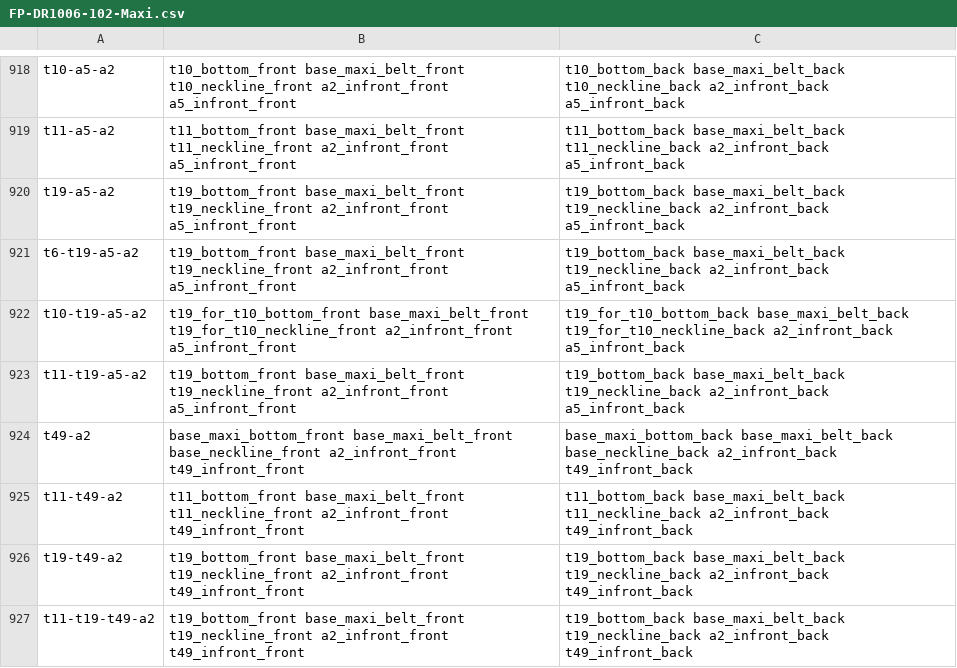
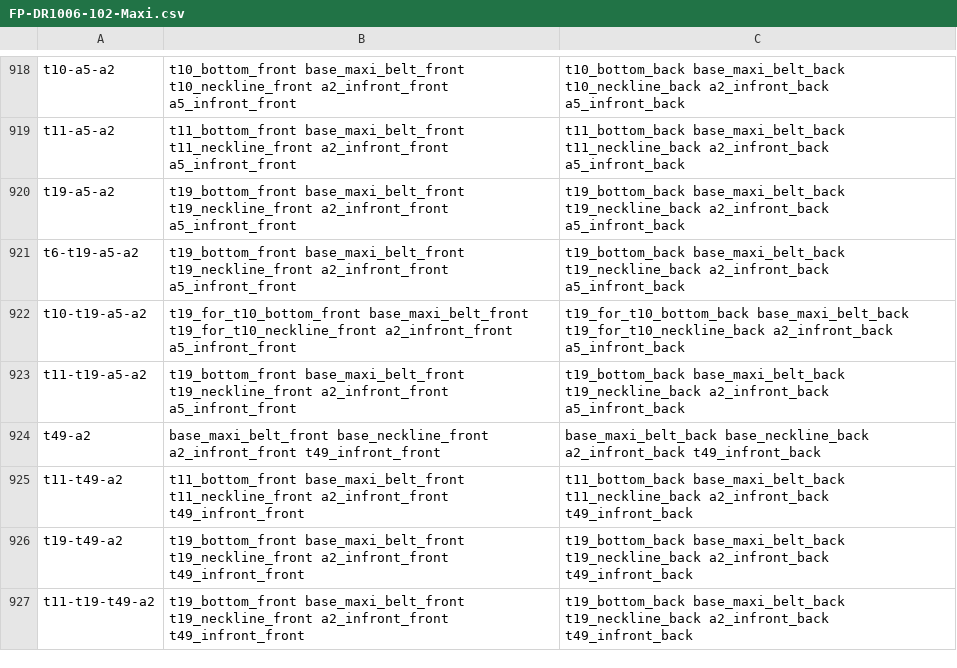
Before and after one commit to fameandpartners/render-processing, a CSV file: csvs/FP-DR1006-102-Maxi.csv, drawn as a sheet; only a part is shown, gaps mark what is left out; the diff covers the shown part only.

```diff
--- a/csvs/FP-DR1006-102-Maxi.csv
+++ b/csvs/FP-DR1006-102-Maxi.csv
@@ -923,3 +923,3 @@ t10-t19-a5-a2,t19_for_t10_bottom_front base_maxi_belt_front t19_for_t10_neckline
 t11-t19-a5-a2,t19_bottom_front base_maxi_belt_front t19_neckline_front a2_infront_front a5_infront_front,t19_bottom_back base_maxi_belt_back t19_neckline_back a2_infront_back a5_infront_back
-t49-a2,base_maxi_bottom_front base_maxi_belt_front base_neckline_front a2_infront_front t49_infront_front,base_maxi_bottom_back base_maxi_belt_back base_neckline_back a2_infront_back t49_infront_back
+t49-a2,base_maxi_belt_front base_neckline_front a2_infront_front t49_infront_front,base_maxi_belt_back base_neckline_back a2_infront_back t49_infront_back
 t11-t49-a2,t11_bottom_front base_maxi_belt_front t11_neckline_front a2_infront_front t49_infront_front,t11_bottom_back base_maxi_belt_back t11_neckline_back a2_infront_back t49_infront_back
```
Also changed, not shown: 188 edited cells elsewhere in this file, csvs/FP-DR1006-102-Ankle.csv, csvs/FP-DR1006-102-Knee.csv, 3 other files.
